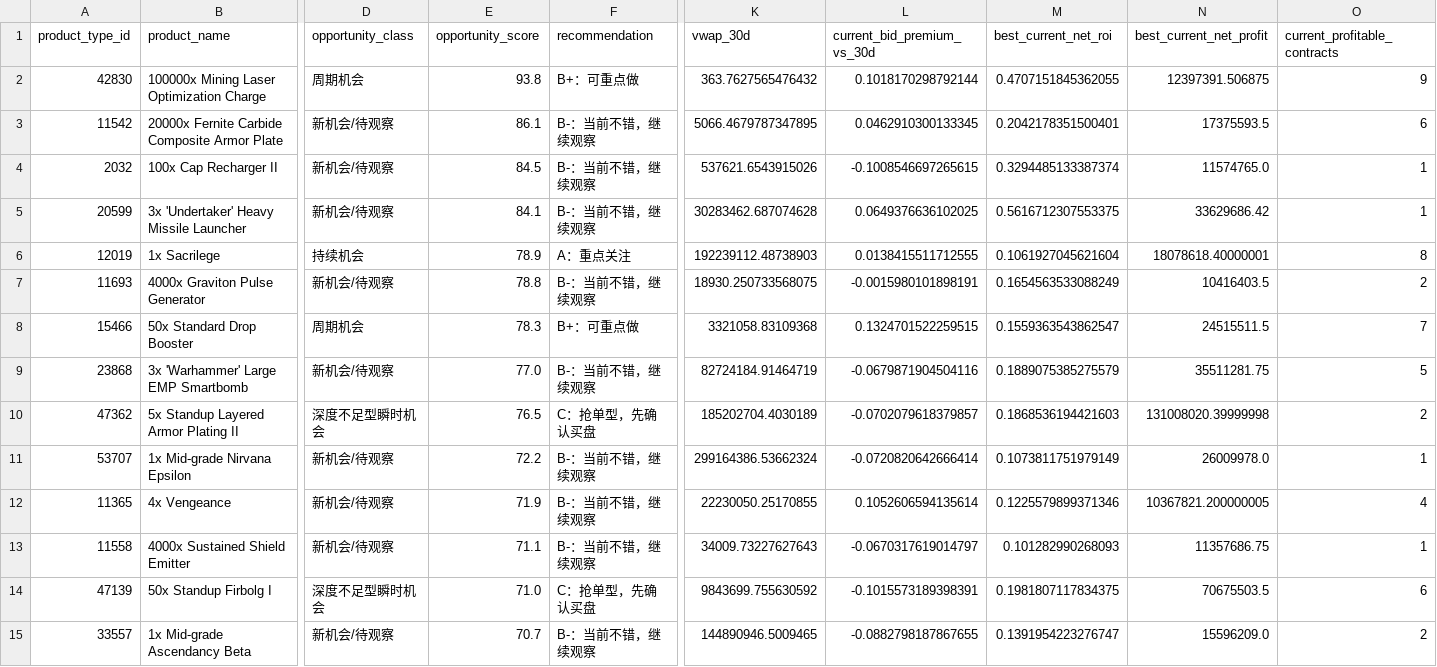
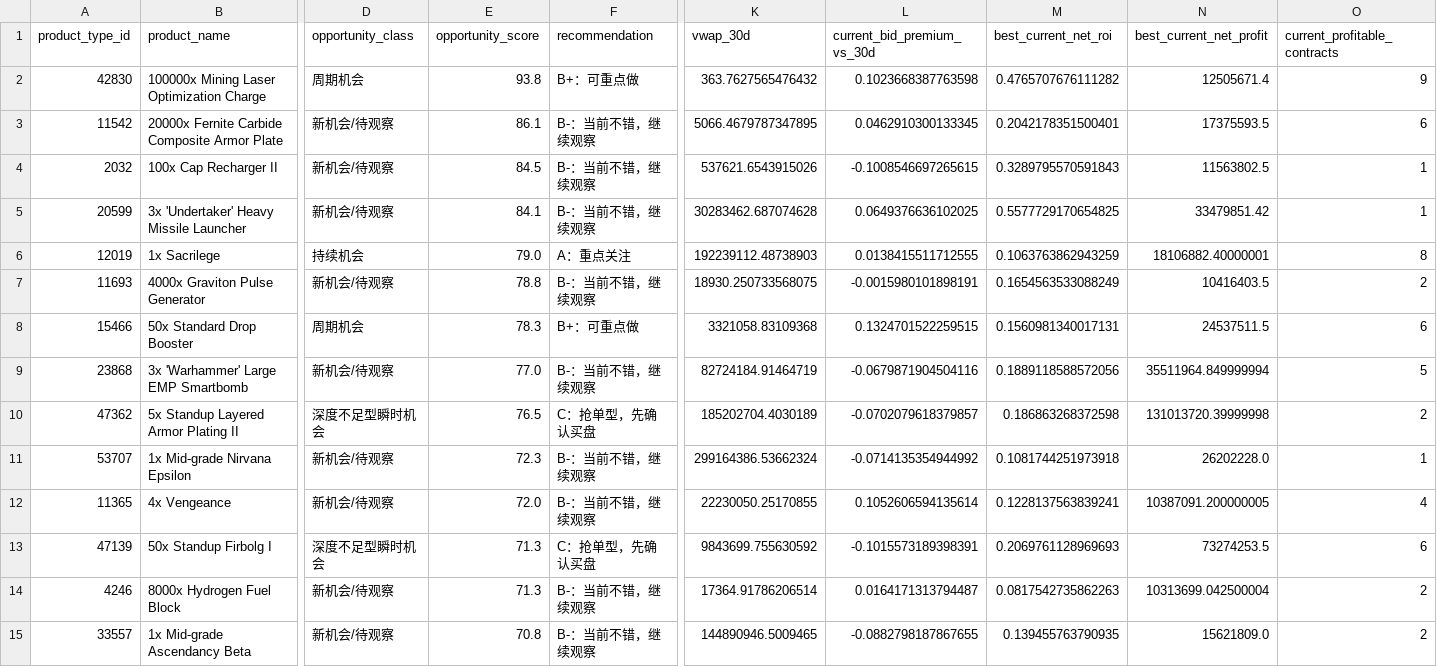
Before and after one commit to samson8964/chatgpt-eve, a CSV file: results/latest/product_watchlist.csv, drawn as a sheet; only a part is shown, gaps mark what is left out; removed rows and columns are numbered as before the commit, all else as after; rows hold the shown columns only; the diff covers the shown part only; the diff names each change by its address in the sheet, - before the commit and + after, or states it on an @@ line.

```diff
--- a/results/latest/product_watchlist.csv
+++ b/results/latest/product_watchlist.csv
-L2 (current_bid_premium_vs_30d): 0.1018170298792144
+L2 (current_bid_premium_vs_30d): 0.1023668387763598
-M2 (best_current_net_roi): 0.4707151845362055
+M2 (best_current_net_roi): 0.4765707676111282
-N2 (best_current_net_profit): 12397391.506875
+N2 (best_current_net_profit): 12505671.4
-M4 (best_current_net_roi): 0.3294485133387374
+M4 (best_current_net_roi): 0.3289795570591843
-N4 (best_current_net_profit): 11574765.0
+N4 (best_current_net_profit): 11563802.5
-M5 (best_current_net_roi): 0.5616712307553375
+M5 (best_current_net_roi): 0.5577729170654825
-N5 (best_current_net_profit): 33629686.42
+N5 (best_current_net_profit): 33479851.42
-E6 (opportunity_score): 78.9
+E6 (opportunity_score): 79.0
-M6 (best_current_net_roi): 0.1061927045621604
+M6 (best_current_net_roi): 0.1063763862943259
-N6 (best_current_net_profit): 18078618.40000001
+N6 (best_current_net_profit): 18106882.40000001
-M8 (best_current_net_roi): 0.1559363543862547
+M8 (best_current_net_roi): 0.1560981340017131
-N8 (best_current_net_profit): 24515511.5
+N8 (best_current_net_profit): 24537511.5
-O8 (current_profitable_contracts): 7
+O8 (current_profitable_contracts): 6
-M9 (best_current_net_roi): 0.1889075385275579
+M9 (best_current_net_roi): 0.1889118588572056
-N9 (best_current_net_profit): 35511281.75
+N9 (best_current_net_profit): 35511964.849999994
-M10 (best_current_net_roi): 0.1868536194421603
+M10 (best_current_net_roi): 0.186863268372598
-N10 (best_current_net_profit): 131008020.39999998
+N10 (best_current_net_profit): 131013720.39999998
-E11 (opportunity_score): 72.2
+E11 (opportunity_score): 72.3
-L11 (current_bid_premium_vs_30d): -0.0720820642666414
+L11 (current_bid_premium_vs_30d): -0.0714135354944992
-M11 (best_current_net_roi): 0.1073811751979149
+M11 (best_current_net_roi): 0.1081744251973918
-N11 (best_current_net_profit): 26009978.0
+N11 (best_current_net_profit): 26202228.0
-E12 (opportunity_score): 71.9
+E12 (opportunity_score): 72.0
-M12 (best_current_net_roi): 0.1225579899371346
+M12 (best_current_net_roi): 0.1228137563839241
-N12 (best_current_net_profit): 10367821.200000005
+N12 (best_current_net_profit): 10387091.200000005
-row 13: 11558 | 4000x Sustained Shield Emitter | 新机会/待观察 | 71.1 | B-：当前不错，继续观察 | 34009.73227627643 | -0.0670317619014797 | 0.101282990268093 | 11357686.75 | 1
-E13 (opportunity_score): 71.0
+E13 (opportunity_score): 71.3
-M13 (best_current_net_roi): 0.1981807117834375
+M13 (best_current_net_roi): 0.2069761128969693
-N13 (best_current_net_profit): 70675503.5
+N13 (best_current_net_profit): 73274253.5
+row 14: 4246 | 8000x Hydrogen Fuel Block | 新机会/待观察 | 71.3 | B-：当前不错，继续观察 | 17364.91786206514 | 0.0164171313794487 | 0.0817542735862263 | 10313699.042500004 | 2
-E15 (opportunity_score): 70.7
+E15 (opportunity_score): 70.8
-M15 (best_current_net_roi): 0.1391954223276747
+M15 (best_current_net_roi): 0.139455763790935
-N15 (best_current_net_profit): 15596209.0
+N15 (best_current_net_profit): 15621809.0
```
Also changed, not shown: 1 removed row and 48 edited cells elsewhere in this file, results/latest/all_executable_scored.csv, results/latest/bpc_v2_safe_candidates.csv, 23 other files.
